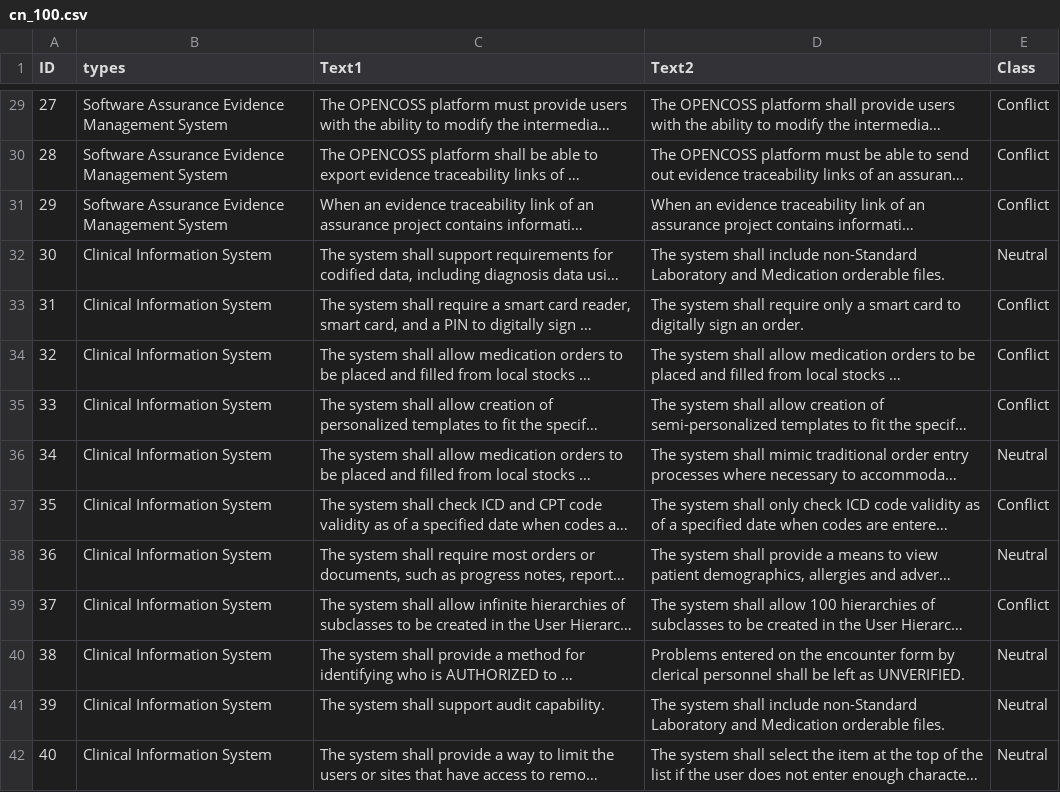
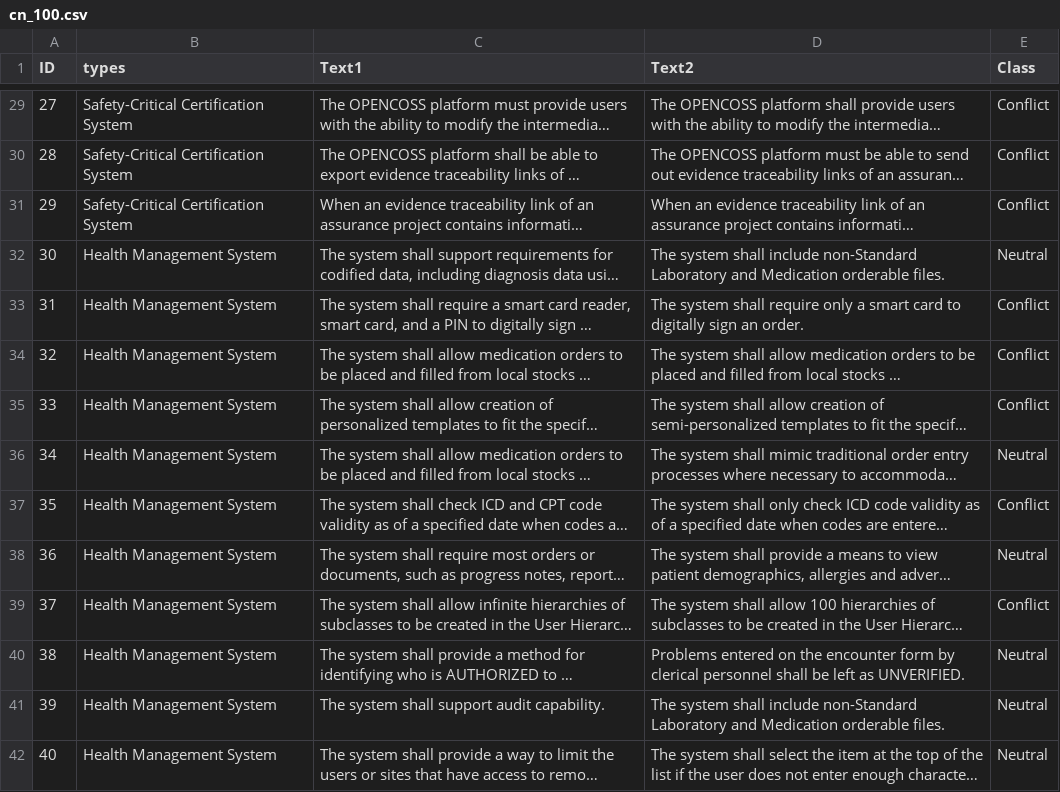
Before and after one commit to DummyJack/PLANT, a CSV file: experiment/RQ2/cn_100.csv, drawn as a sheet; only a part is shown, gaps mark what is left out; long unchanged cells end in …; the diff covers the shown part only; the diff names each change by its address in the sheet, - before the commit and + after, or states it on an @@ line.

```diff
--- a/experiment/RQ2/cn_100.csv
+++ b/experiment/RQ2/cn_100.csv
-B29:B31 (types): Software Assurance Evidence Management System
+B29:B31 (types): Safety-Critical Certification System
-B32:B42 (types): Clinical Information System
+B32:B42 (types): Health Management System
```
Also changed, not shown: 66 edited cells elsewhere in this file, 2 other files.
